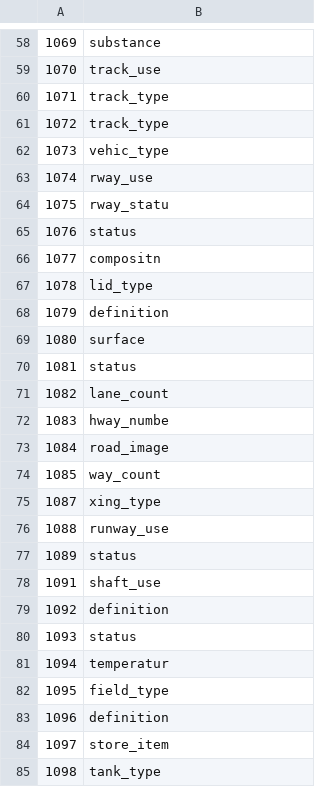
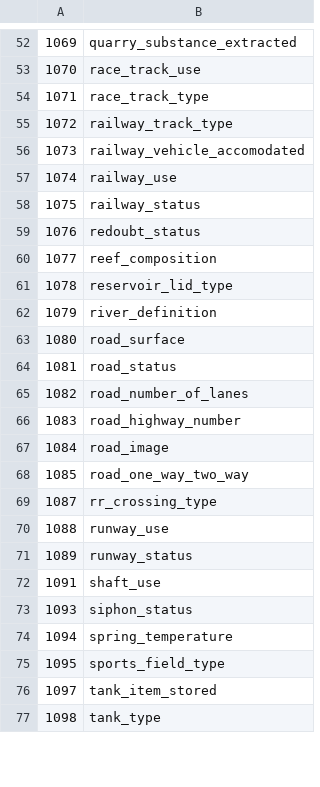
Before and after one commit to rcoup/nz-geodata-scripts, a CSV file: linz_topo/ACcodes.csv, drawn as a sheet; only a part is shown, gaps mark what is left out; the diff covers the shown part only.

```diff
--- a/linz_topo/ACcodes.csv
+++ b/linz_topo/ACcodes.csv
@@ -58,15 +52,15 @@
-1069,substance
-1070,track_use
-1071,track_type
-1072,track_type
-1073,vehic_type
-1074,rway_use
-1075,rway_statu
-1076,status
-1077,compositn
-1078,lid_type
-1079,definition
-1080,surface
-1081,status
-1082,lane_count
-1083,hway_numbe
+1069,"quarry_substance_extracted"
+1070,"race_track_use"
+1071,"race_track_type"
+1072,"railway_track_type"
+1073,"railway_vehicle_accomodated"
+1074,"railway_use"
+1075,"railway_status"
+1076,"redoubt_status"
+1077,"reef_composition"
+1078,"reservoir_lid_type"
+1079,"river_definition"
+1080,"road_surface"
+1081,"road_status"
+1082,"road_number_of_lanes"
+1083,"road_highway_number"
@@ -74,2 +68,2 @@
-1085,way_count
-1087,xing_type
+1085,"road_one_way_two_way"
+1087,"rr_crossing_type"
@@ -77 +71 @@
-1089,status
+1089,"runway_status"
@@ -79,6 +73,4 @@
-1092,definition
-1093,status
-1094,temperatur
-1095,field_type
-1096,definition
-1097,store_item
+1093,"siphon_status"
+1094,"spring_temperature"
+1095,"sports_field_type"
+1097,"tank_item_stored"
```
Also changed, not shown: 15 added rows, 14 removed rows and 64 edited cells elsewhere in this file, 1 other file.
